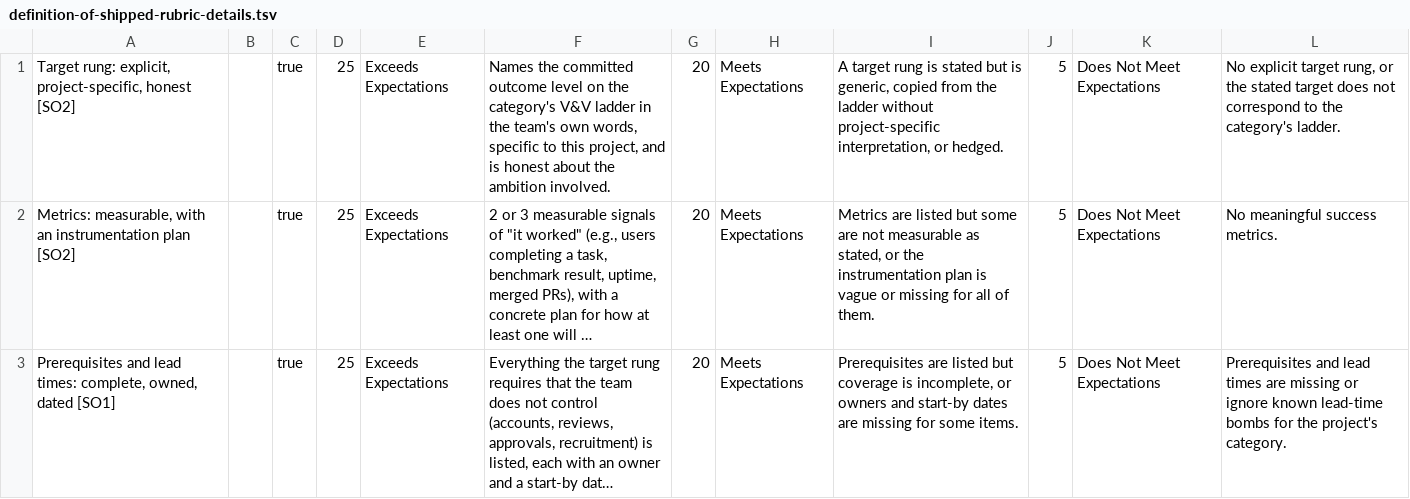
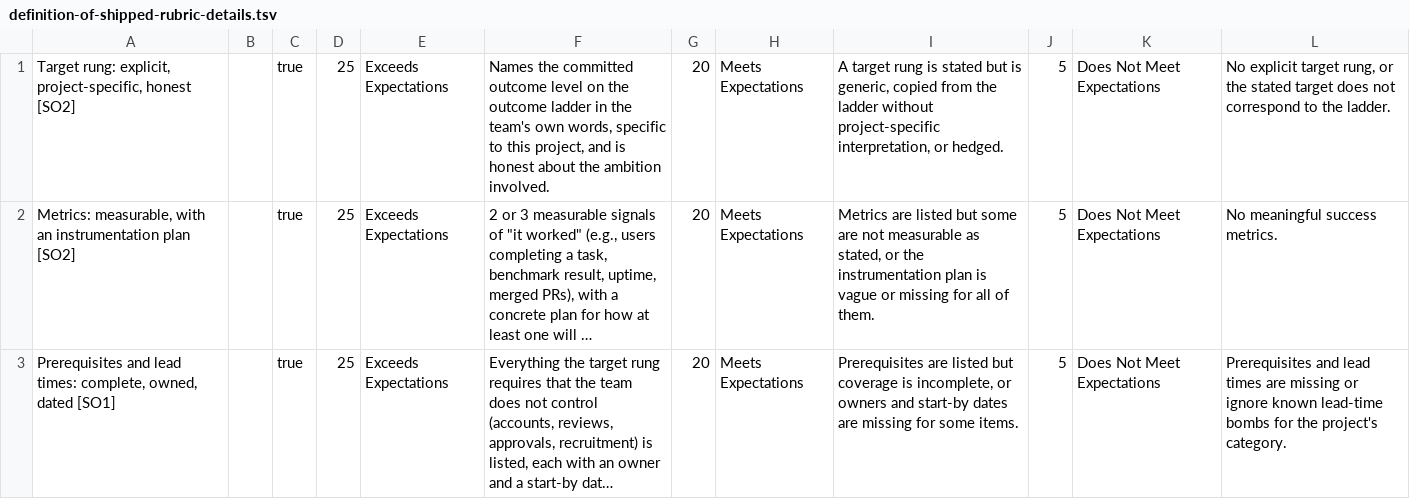
Before and after one commit to adulbrich/cs-capstone-handbook, a TSV file: canvas/assignments/definition-of-shipped/definition-of-shipped-rubric-details.tsv, drawn as a sheet; only a part is shown; long unchanged cells end in …; the diff names each change by its address in the sheet, - before the commit and + after, or states it on an @@ line.

```diff
--- a/canvas/assignments/definition-of-shipped/definition-of-shipped-rubric-details.tsv
+++ b/canvas/assignments/definition-of-shipped/definition-of-shipped-rubric-details.tsv
-F1: …on the category's V&V ladder in…
+F1: …on the outcome ladder in…
-L1: …to the category's ladder.
+L1: …to the ladder.
```
Also changed, not shown: canvas/assignments/spring-release/spring-release-rubric-details.tsv, 11 other files.
